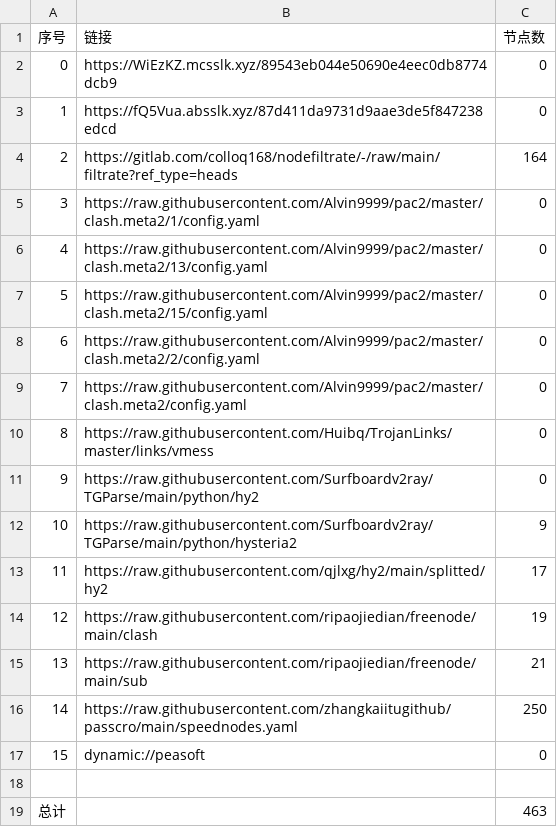
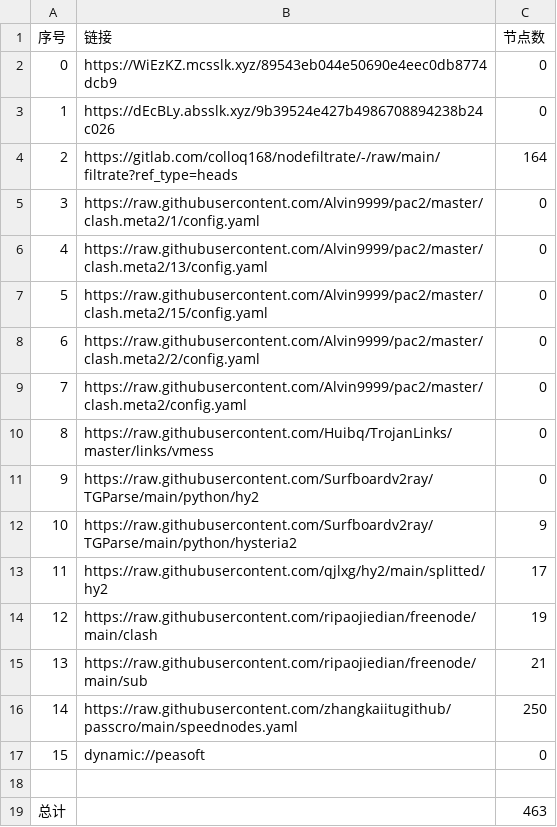
Before and after one commit to dreamMilk/AutoMergePublicNodes, a CSV file: list_result.csv, drawn as a sheet.

```diff
--- a/list_result.csv
+++ b/list_result.csv
@@ -2,3 +2,3 @@
 0,https://WiEzKZ.mcsslk.xyz/89543eb044e50690e4eec0db8774dcb9,0
-1,https://fQ5Vua.absslk.xyz/87d411da9731d9aae3de5f847238edcd,0
+1,https://dEcBLy.absslk.xyz/9b39524e427b4986708894238b24c026,0
 2,https://gitlab.com/colloq168/nodefiltrate/-/raw/main/filtrate?ref_type=heads,164
```
Also changed, not shown: 5 other files.
